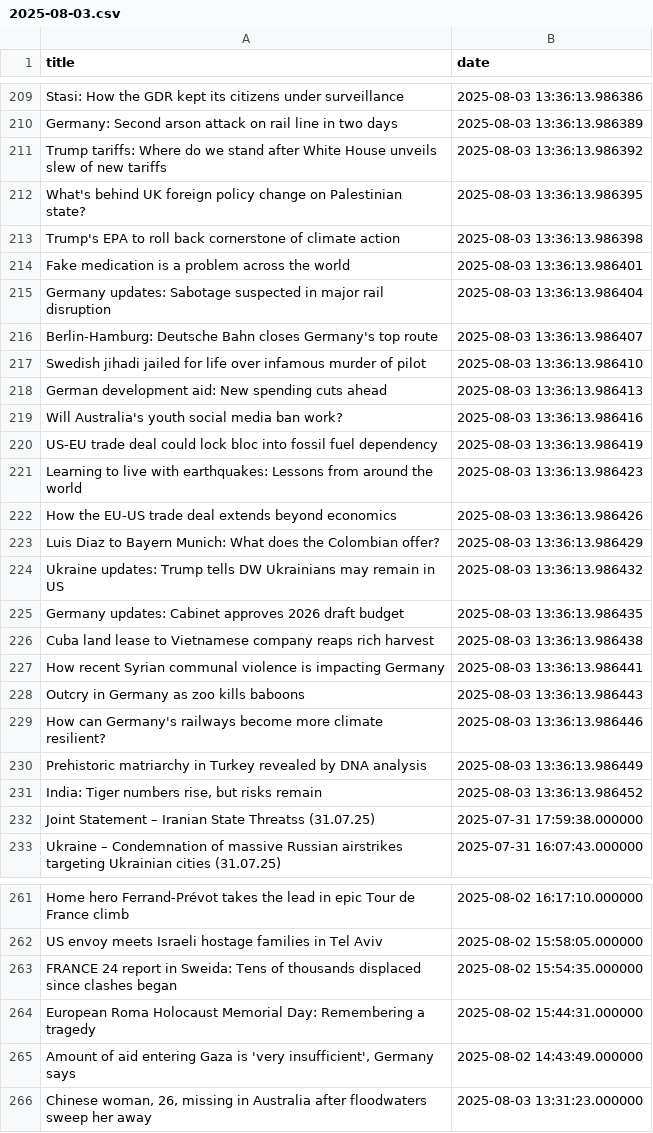
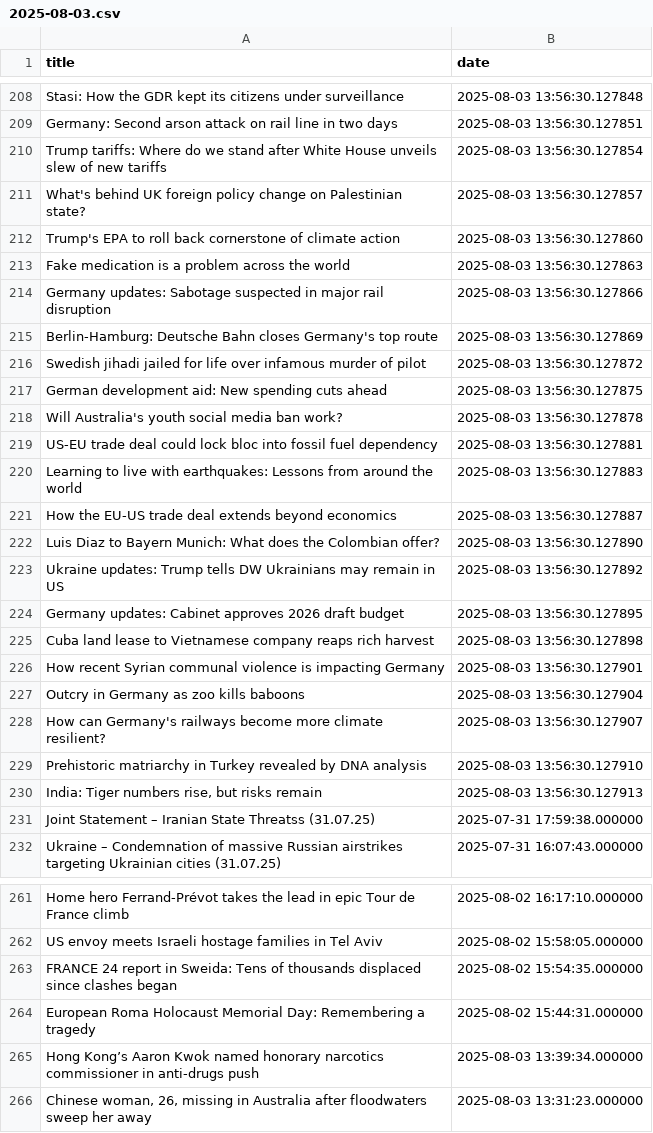
Before and after one commit to jluisvim/event-context, a CSV file: data/daily/2025-08-03.csv, drawn as a sheet; only a part is shown, gaps mark what is left out; removed rows and columns are numbered as before the commit, all else as after; the diff covers the shown part only; the diff names each change by its address in the sheet, - before the commit and + after, or states it on an @@ line.

```diff
--- a/data/daily/2025-08-03.csv
+++ b/data/daily/2025-08-03.csv
-B208 (date): 2025-08-03 13:36:13.986386
+B208 (date): 2025-08-03 13:56:30.127848
-B209 (date): 2025-08-03 13:36:13.986389
+B209 (date): 2025-08-03 13:56:30.127851
-B210 (date): 2025-08-03 13:36:13.986392
+B210 (date): 2025-08-03 13:56:30.127854
-B211 (date): 2025-08-03 13:36:13.986395
+B211 (date): 2025-08-03 13:56:30.127857
-B212 (date): 2025-08-03 13:36:13.986398
+B212 (date): 2025-08-03 13:56:30.127860
-B213 (date): 2025-08-03 13:36:13.986401
+B213 (date): 2025-08-03 13:56:30.127863
-B214 (date): 2025-08-03 13:36:13.986404
+B214 (date): 2025-08-03 13:56:30.127866
-B215 (date): 2025-08-03 13:36:13.986407
+B215 (date): 2025-08-03 13:56:30.127869
-B216 (date): 2025-08-03 13:36:13.986410
+B216 (date): 2025-08-03 13:56:30.127872
-B217 (date): 2025-08-03 13:36:13.986413
+B217 (date): 2025-08-03 13:56:30.127875
-B218 (date): 2025-08-03 13:36:13.986416
+B218 (date): 2025-08-03 13:56:30.127878
-B219 (date): 2025-08-03 13:36:13.986419
+B219 (date): 2025-08-03 13:56:30.127881
-B220 (date): 2025-08-03 13:36:13.986423
+B220 (date): 2025-08-03 13:56:30.127883
-B221 (date): 2025-08-03 13:36:13.986426
+B221 (date): 2025-08-03 13:56:30.127887
-B222 (date): 2025-08-03 13:36:13.986429
+B222 (date): 2025-08-03 13:56:30.127890
-B223 (date): 2025-08-03 13:36:13.986432
+B223 (date): 2025-08-03 13:56:30.127892
-B224 (date): 2025-08-03 13:36:13.986435
+B224 (date): 2025-08-03 13:56:30.127895
-B225 (date): 2025-08-03 13:36:13.986438
+B225 (date): 2025-08-03 13:56:30.127898
-B226 (date): 2025-08-03 13:36:13.986441
+B226 (date): 2025-08-03 13:56:30.127901
-B227 (date): 2025-08-03 13:36:13.986443
+B227 (date): 2025-08-03 13:56:30.127904
-B228 (date): 2025-08-03 13:36:13.986446
+B228 (date): 2025-08-03 13:56:30.127907
-B229 (date): 2025-08-03 13:36:13.986449
+B229 (date): 2025-08-03 13:56:30.127910
-B230 (date): 2025-08-03 13:36:13.986452
+B230 (date): 2025-08-03 13:56:30.127913
-row 265: Amount of aid entering Gaza is 'very insufficient', Germany says | 2025-08-02 14:43:49.000000
+row 265: Hong Kong’s Aaron Kwok named honorary narcotics commissioner in anti-drugs push | 2025-08-03 13:39:34.000000
```
Also changed, not shown: 3 added rows, 4 removed rows, 2 moved rows and 46 edited cells elsewhere in this file, results/daily/2025-08-03/news_with_topics.csv, 4 other files.
